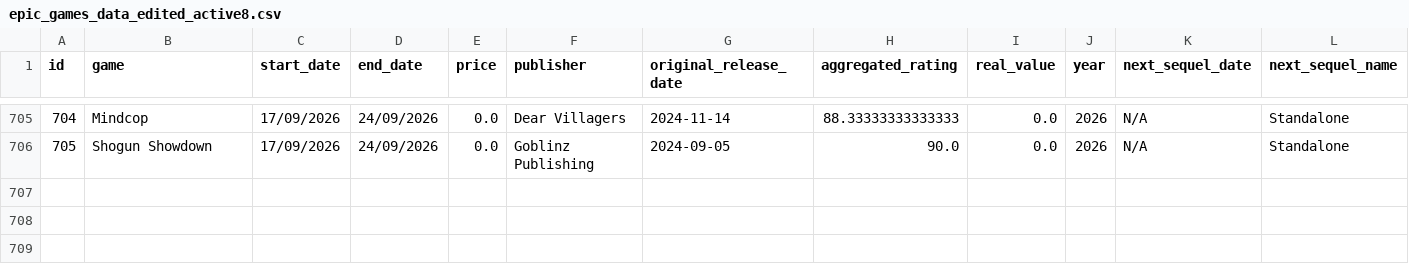
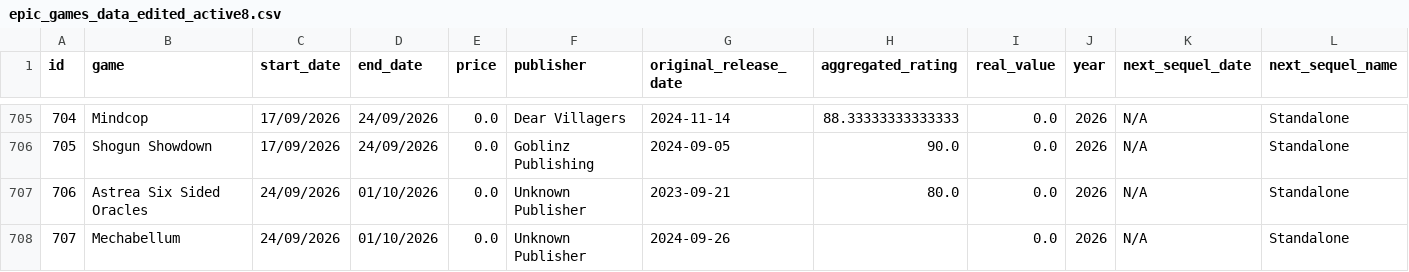
Before and after one commit to gabyferreira/epic-games-savings-analysis, a CSV file: data/epic_games_data_edited_active8.csv, drawn as a sheet; only a part is shown, gaps mark what is left out; rows hold the shown columns only; the diff names each change by its address in the sheet, - before the commit and + after, or states it on an @@ line.

```diff
--- a/data/epic_games_data_edited_active8.csv
+++ b/data/epic_games_data_edited_active8.csv
+row 707: 706 | Astrea Six Sided Oracles | 24/09/2026 | 01/10/2026 | 0.0 | Unknown Publisher | 2023-09-21 | 80.0 | 0.0 | 2026 | N/A | Standalone
+row 708: 707 | Mechabellum | 24/09/2026 | 01/10/2026 | 0.0 | Unknown Publisher | 2024-09-26 |  | 0.0 | 2026 | N/A | Standalone
```
Also changed, not shown: 15 other files.
